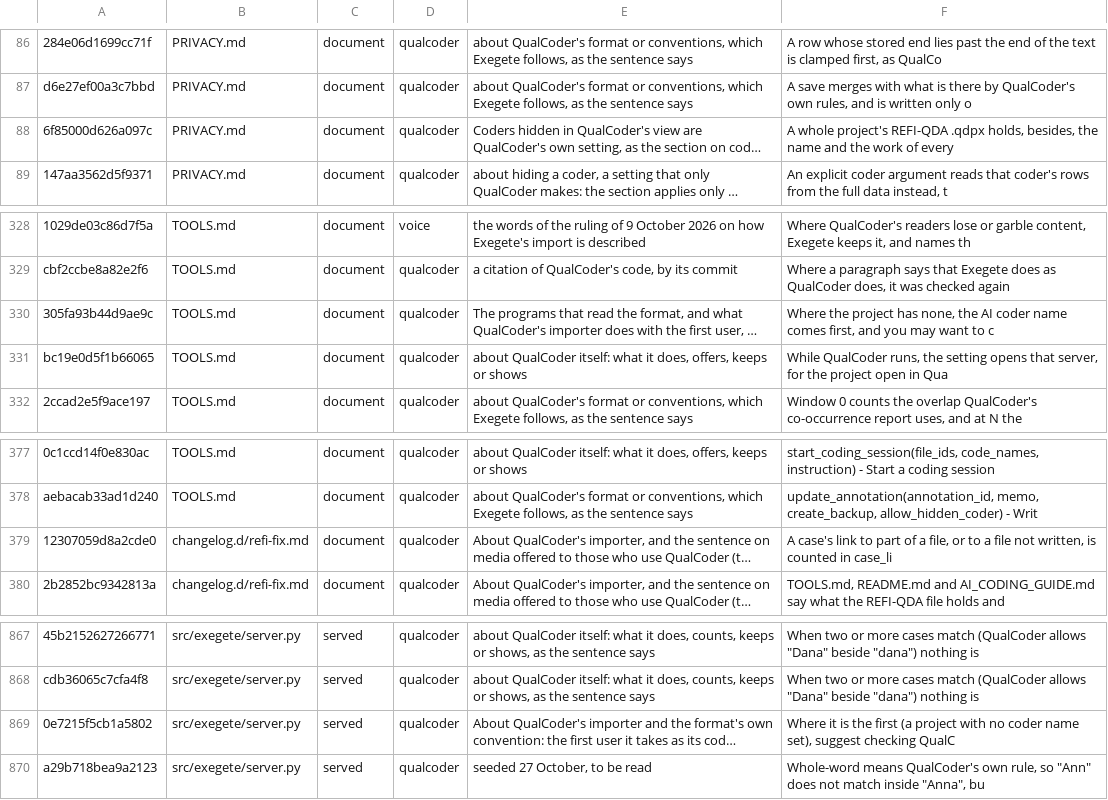
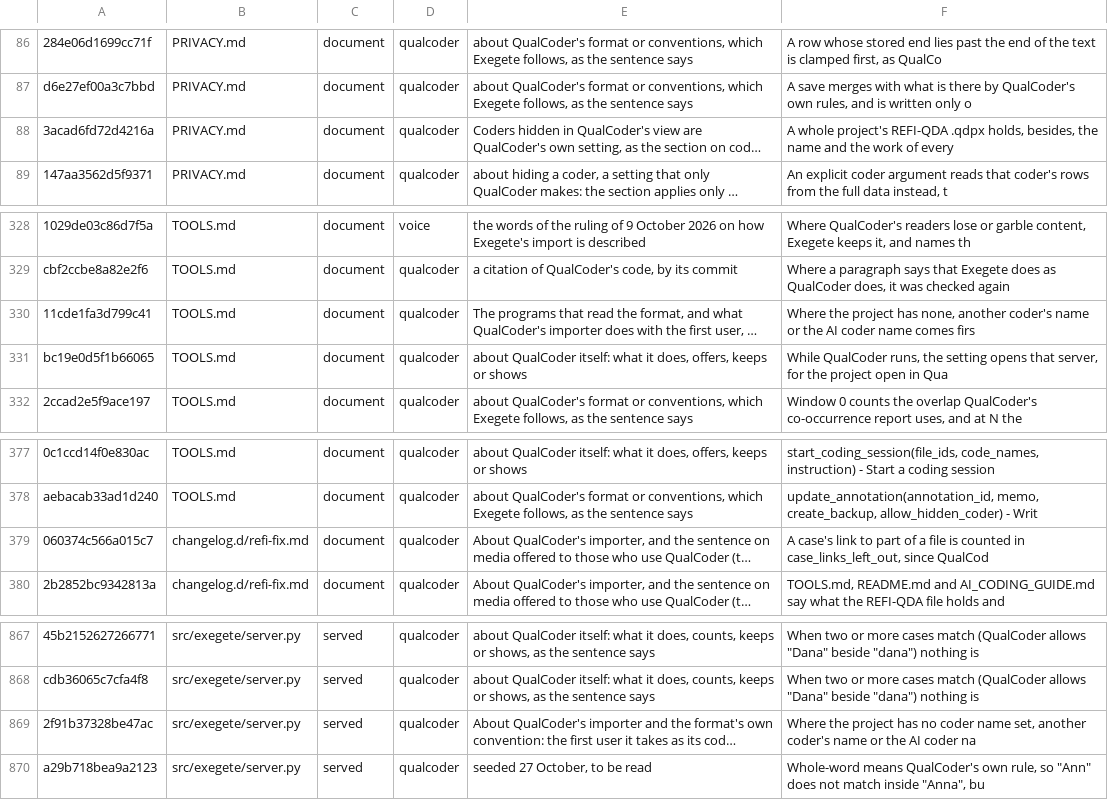
Before and after one commit to nicotem/exegete, a TSV file: scripts/check_texts_ledger.tsv, drawn as a sheet; only a part is shown, gaps mark what is left out; long unchanged cells end in …; the diff names each change by its address in the sheet, - before the commit and + after, or states it on an @@ line.

```diff
--- a/scripts/check_texts_ledger.tsv
+++ b/scripts/check_texts_ledger.tsv
-A88: 6f85000d626a097c
+A88: 3acad6fd72d4216a
-A330: 305fa93b44d9ae9c
+A330: 11cde1fa3d799c41
-F330: …has none, the AI coder name comes first, and you may want to c
+F330: …has none, another coder's name or the AI coder name comes firs
-A379: 12307059d8a2cde0
+A379: 060374c566a015c7
-F379: …of a file, or to a file not written, is counted in case_li
+F379: …of a file is counted in case_links_left_out, since QualCod
-A869: 0e7215f5cb1a5802
+A869: 2f91b37328be47ac
-F869: Where it is the first (a project with no coder name set), suggest checking QualC
+F869: Where the project has no coder name set, another coder's name or the AI coder na
```
Also changed, not shown: 10 other files.
